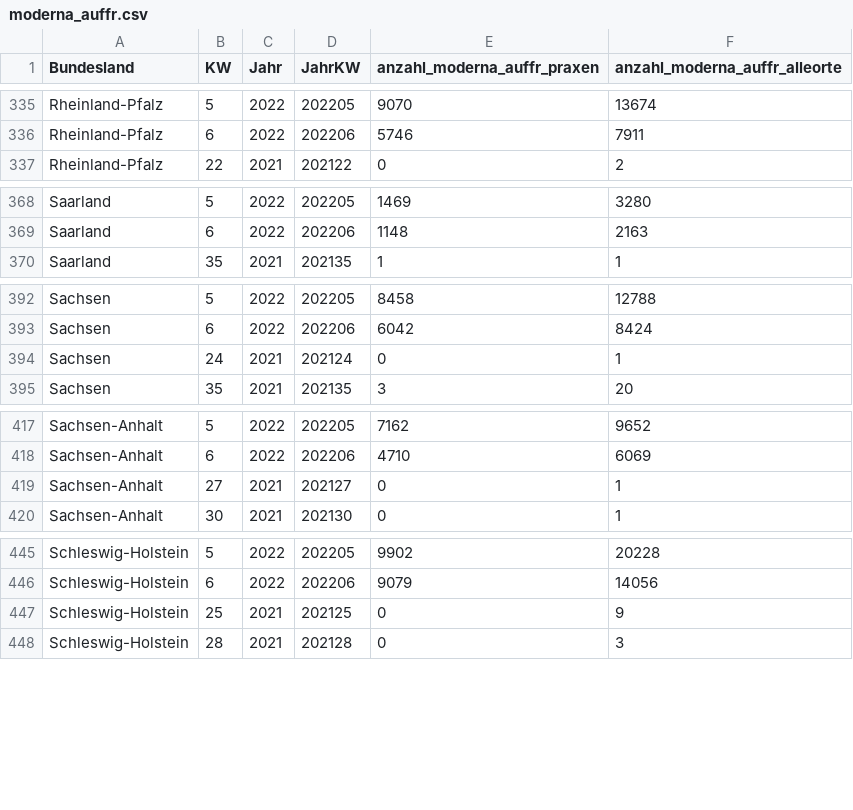
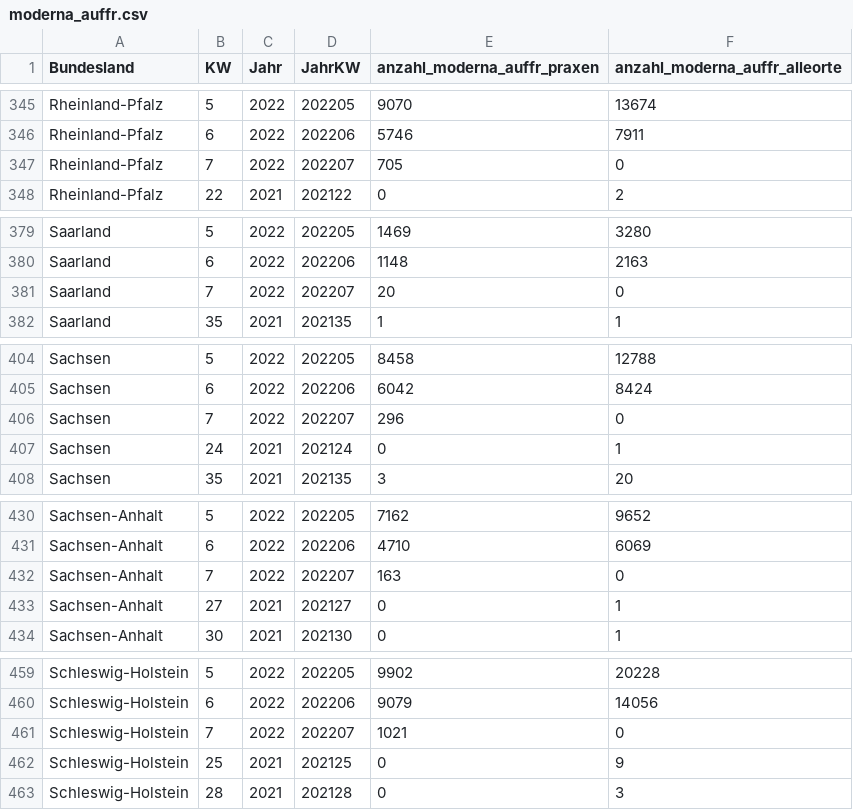
Before and after one commit to zidatalab/covid19dashboard, a CSV file: data/moderna_auffr.csv, drawn as a sheet; only a part is shown, gaps mark what is left out; the diff covers the shown part only.

```diff
--- a/data/moderna_auffr.csv
+++ b/data/moderna_auffr.csv
@@ -336,2 +346,3 @@ Rheinland-Pfalz,5,2022,202205,9070,13674
 Rheinland-Pfalz,6,2022,202206,5746,7911
+Rheinland-Pfalz,7,2022,202207,705,0
 Rheinland-Pfalz,22,2021,202122,0,2
@@ -369,2 +380,3 @@ Saarland,5,2022,202205,1469,3280
 Saarland,6,2022,202206,1148,2163
+Saarland,7,2022,202207,20,0
 Saarland,35,2021,202135,1,1
@@ -393,2 +405,3 @@ Sachsen,5,2022,202205,8458,12788
 Sachsen,6,2022,202206,6042,8424
+Sachsen,7,2022,202207,296,0
 Sachsen,24,2021,202124,0,1
@@ -418,2 +431,3 @@ Sachsen-Anhalt,5,2022,202205,7162,9652
 Sachsen-Anhalt,6,2022,202206,4710,6069
+Sachsen-Anhalt,7,2022,202207,163,0
 Sachsen-Anhalt,27,2021,202127,0,1
@@ -446,2 +460,3 @@ Schleswig-Holstein,5,2022,202205,9902,20228
 Schleswig-Holstein,6,2022,202206,9079,14056
+Schleswig-Holstein,7,2022,202207,1021,0
 Schleswig-Holstein,25,2021,202125,0,9
```
Also changed, not shown: 11 added rows elsewhere in this file.
